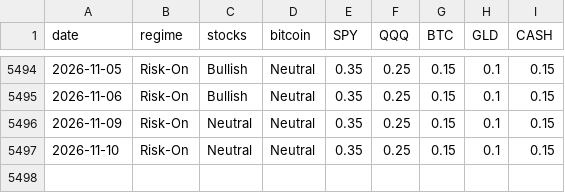
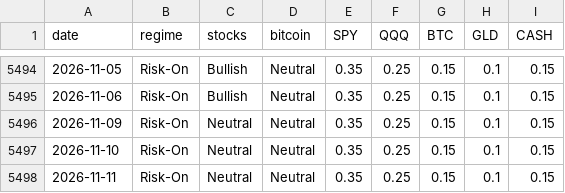
Before and after one commit to kerdoscapital/kerdos-site, a CSV file: flagship/history.csv, drawn as a sheet; only a part is shown, gaps mark what is left out; the diff names each change by its address in the sheet, - before the commit and + after, or states it on an @@ line.

```diff
--- a/flagship/history.csv
+++ b/flagship/history.csv
+row 5498: 2026-11-11 | Risk-On | Neutral | Neutral | 0.35 | 0.25 | 0.15 | 0.1 | 0.15
```
Also changed, not shown: bitcoin/history.csv, highbeta/equity_basket.csv, 26 other files.
